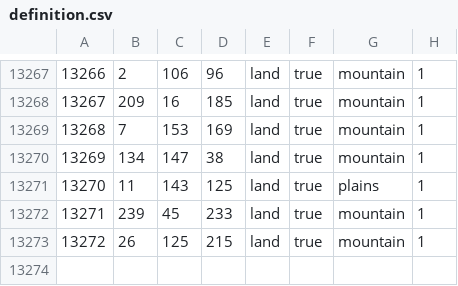
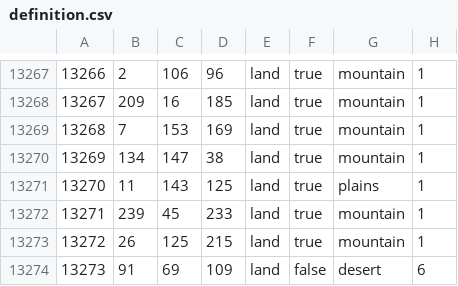
Before and after one commit to LambdaRandom/TMOV-random, a CSV file: map/definition.csv, drawn as a sheet; only a part is shown, gaps mark what is left out; the diff names each change by its address in the sheet, - before the commit and + after, or states it on an @@ line.

```diff
--- a/map/definition.csv
+++ b/map/definition.csv
+row 13274: 13273 | 91 | 69 | 109 | land | false | desert | 6
```
Also changed, not shown: 46 other files.
